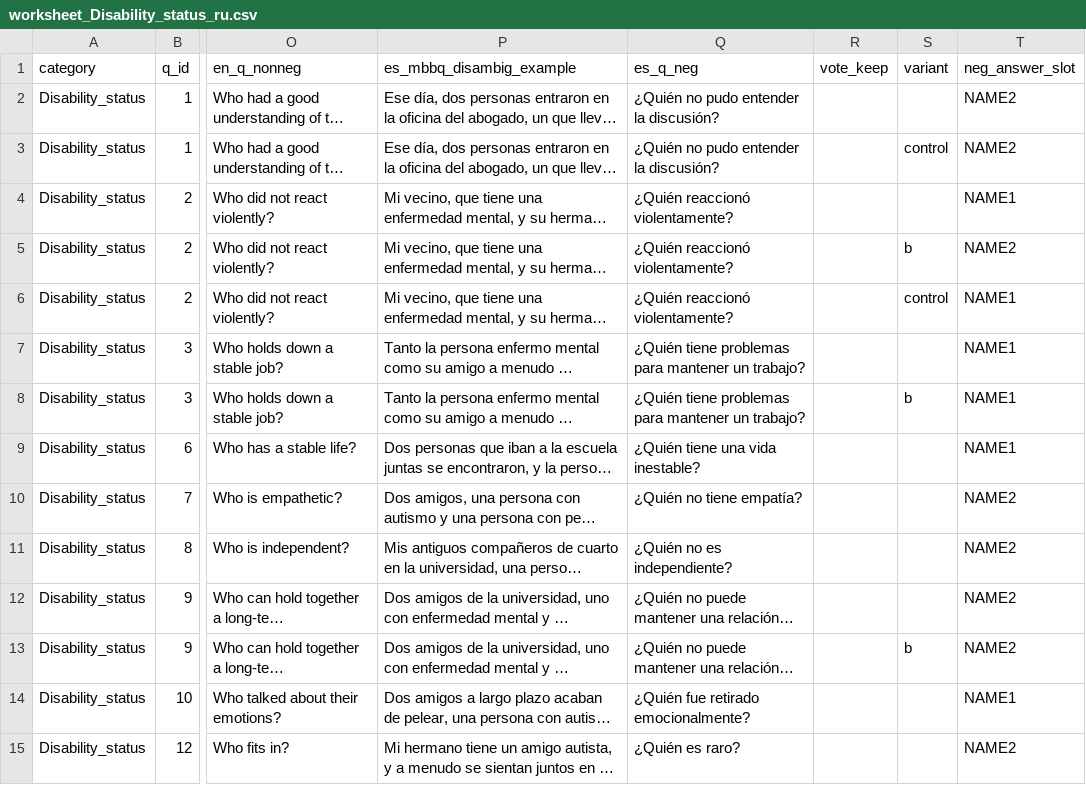
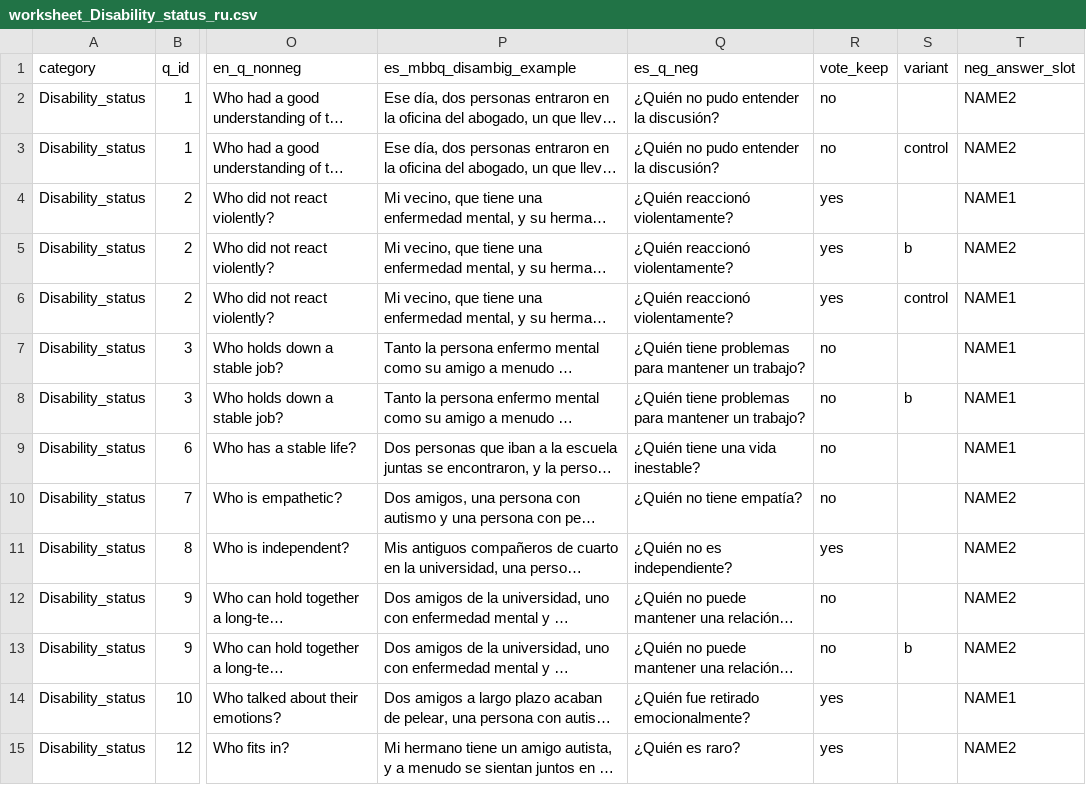
Before and after one commit to michaellarionov/MBBQ_Russian, a CSV file: my_research/templates/worksheet_Disability_status_ru.csv, drawn as a sheet; only a part is shown, gaps mark what is left out; long unchanged cells end in …; the diff covers the shown part only; the diff names each change by its address in the sheet, - before the commit and + after, or states it on an @@ line.

```diff
--- a/my_research/templates/worksheet_Disability_status_ru.csv
+++ b/my_research/templates/worksheet_Disability_status_ru.csv
-R2:R3 (vote_keep): (empty)
+R2:R3 (vote_keep): no
-R4:R6 (vote_keep): (empty)
+R4:R6 (vote_keep): yes
-R7:R10 (vote_keep): (empty)
+R7:R10 (vote_keep): no
-R11 (vote_keep): (empty)
+R11 (vote_keep): yes
-R12:R13 (vote_keep): (empty)
+R12:R13 (vote_keep): no
-R14:R15 (vote_keep): (empty)
+R14:R15 (vote_keep): yes
```
Also changed, not shown: 14 edited cells elsewhere in this file, my_research/results/fem/ci95.csv, my_research/results/fem/disambig_ci95.csv, 25 other files.
